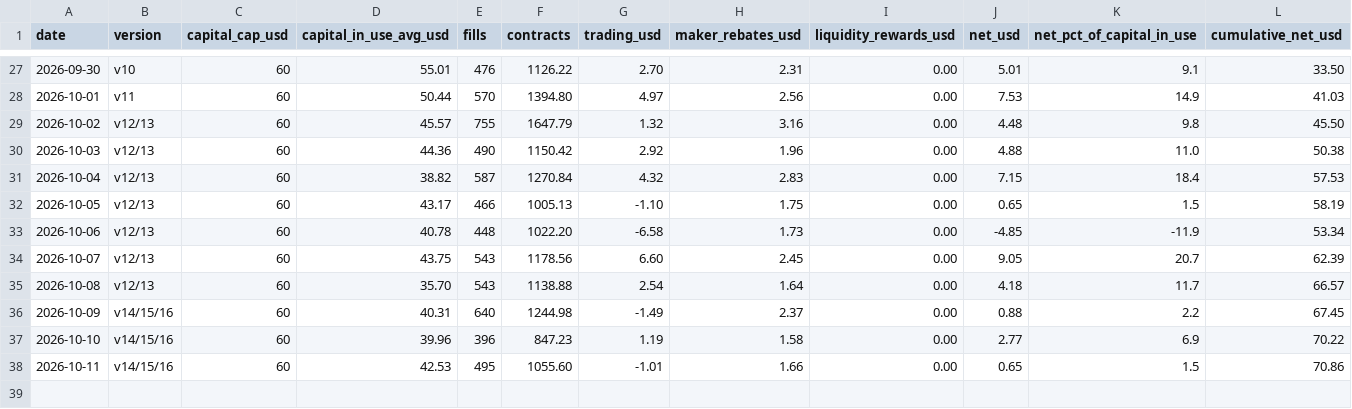
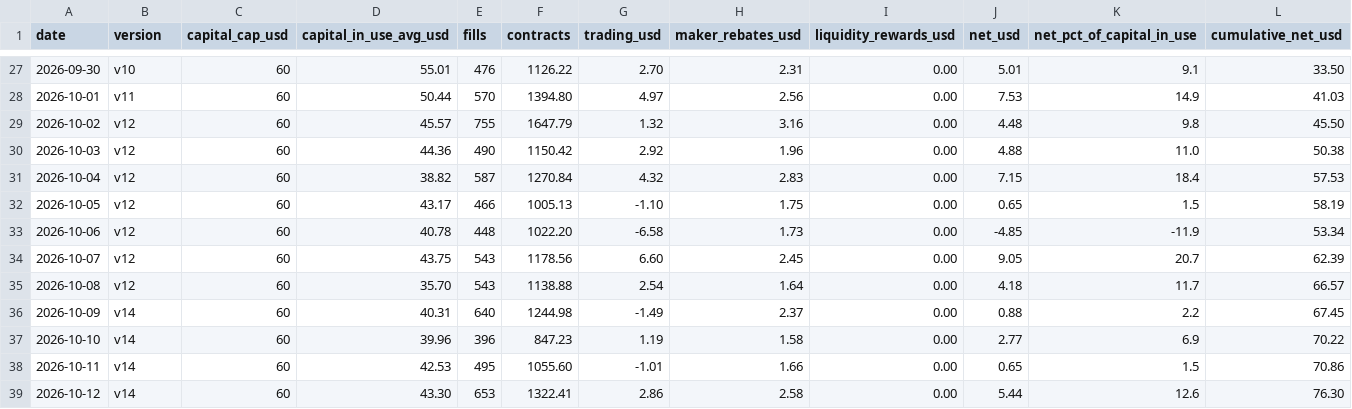
Before and after one commit to Tanuj-07/polymarket-market-making, a CSV file: data/daily.csv, drawn as a sheet; only a part is shown, gaps mark what is left out; rows hold the shown columns only; the diff names each change by its address in the sheet, - before the commit and + after, or states it on an @@ line.

Commit message:
Daily update: 2026-10-12

```diff
--- a/data/daily.csv
+++ b/data/daily.csv
-B29:B35 (version): v12/13
+B29:B35 (version): v12
-B36:B38 (version): v14/15/16
+B36:B38 (version): v14
+row 39: 2026-10-12 | v14 | 60 | 43.30 | 653 | 1322.41 | 2.86 | 2.58 | 0.00 | 5.44 | 12.6 | 76.30
```
Also changed, not shown: data/series.csv, data/versions.csv, 8 other files.
